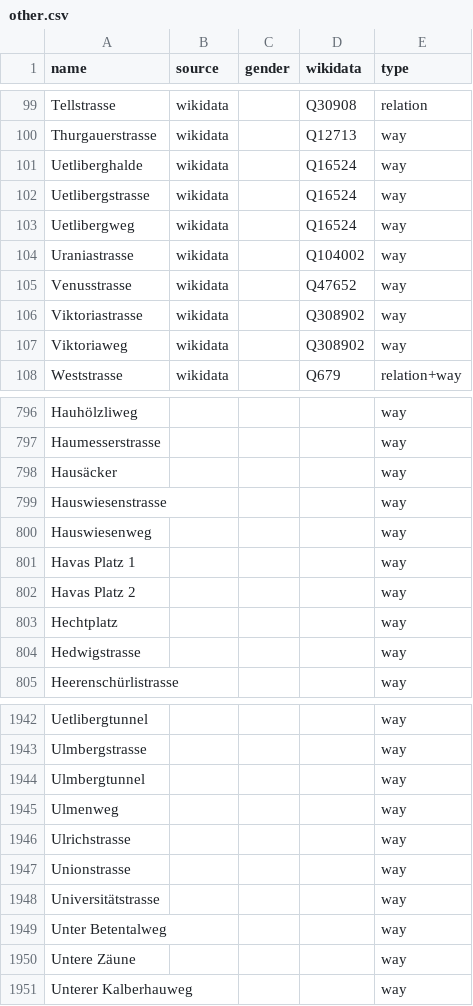
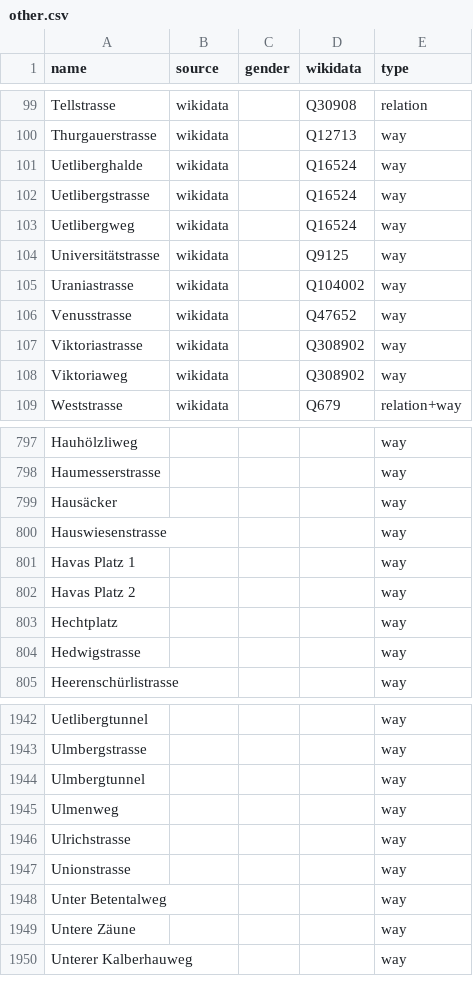
Before and after one commit to EqualStreetNames/equalstreetnames-zurich, a CSV file: data/other.csv, drawn as a sheet; only a part is shown, gaps mark what is left out; removed rows and columns are numbered as before the commit, all else as after; the diff names each change by its address in the sheet, - before the commit and + after, or states it on an @@ line.

```diff
--- a/data/other.csv
+++ b/data/other.csv
+row 104: Universitätstrasse | wikidata |  | Q9125 | way
-row 800: Hauswiesenweg |  |  |  | way
-row 1948: Universitätstrasse |  |  |  | way
```
Also changed, not shown: data/gender.csv, 3 other files.
